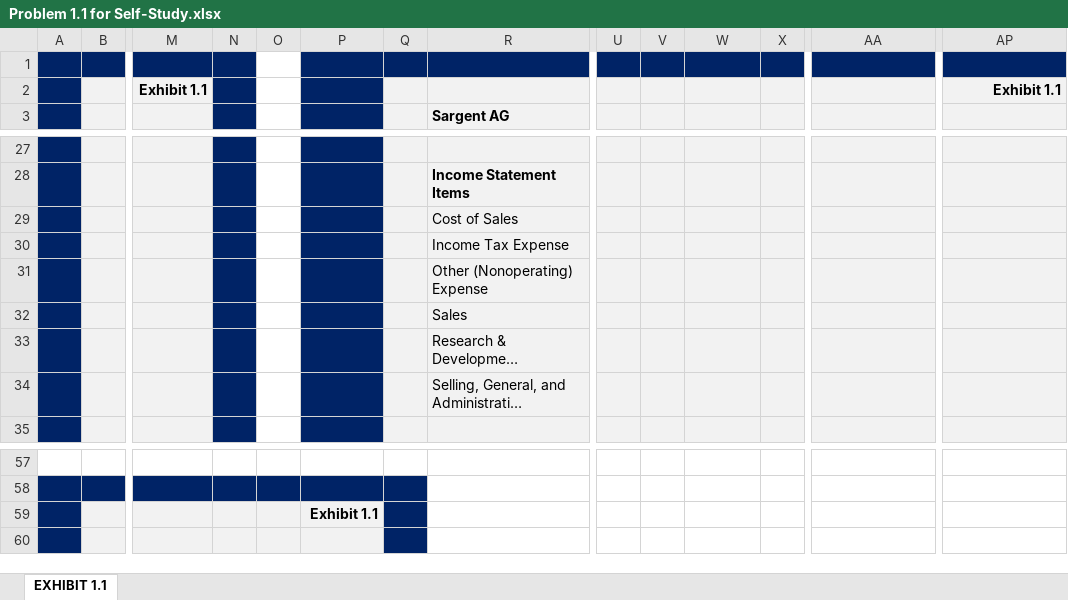
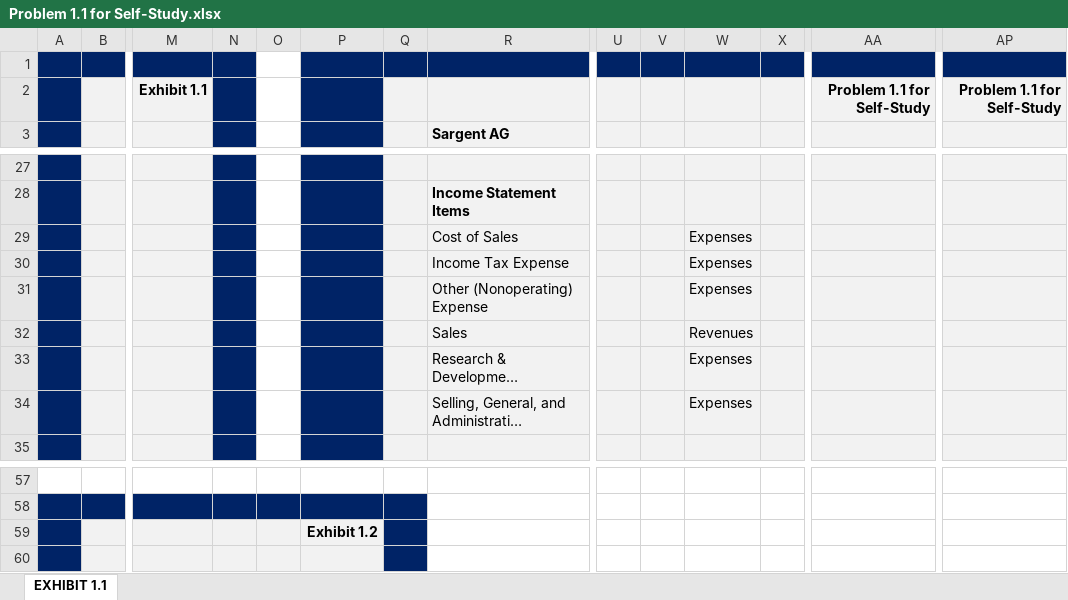
Before and after one commit to eoliver/financial-accounting, an Excel workbook: Part-01-Chapter-01/P01-CH01-Section-03-Problem-1-1-for-Self-Study/Problem 1.1 for Self-Study.xlsx, sheet EXHIBIT 1.1, drawn as a sheet; only a part is shown, gaps mark what is left out; long unchanged cells end in …; values as stored, in another font and other column widths than the file's, no borders; removed rows and columns are numbered as before the commit, all else as after; rows hold the shown columns only; the diff covers the shown part only; the diff names each change by its address in the sheet, - before the commit and + after, or states it on an @@ line.

Commit message:
Problem 1.1 for Self-Study completed.

```diff
--- a/Part-01-Chapter-01/P01-CH01-Section-03-Problem-1-1-for-Self-Study/Problem 1.1 for Self-Study.xlsx (sheet EXHIBIT 1.1)
+++ b/Part-01-Chapter-01/P01-CH01-Section-03-Problem-1-1-for-Self-Study/Problem 1.1 for Self-Study.xlsx (sheet EXHIBIT 1.1)
-row 2:  |  | Exhibit 1.1 |  |  |  |  |  |  |  |  |  |  | Exhibit 1.1
+row 2:  |  | Exhibit 1.1 |  |  |  |  |  |  |  |  |  | Problem 1.1 for Self-Study | Problem 1.1 for Self-Study
-W29:W31: (empty)
+W29:W31: Expenses
-W32: (empty)
+W32: Revenues
-W33:W34: (empty)
+W33:W34: Expenses
-P59: Exhibit 1.1
+P59: Exhibit 1.2
```
Also changed, not shown: 49 added rows, 11 removed rows, 15 edited cells and cell formats elsewhere in this sheet.
